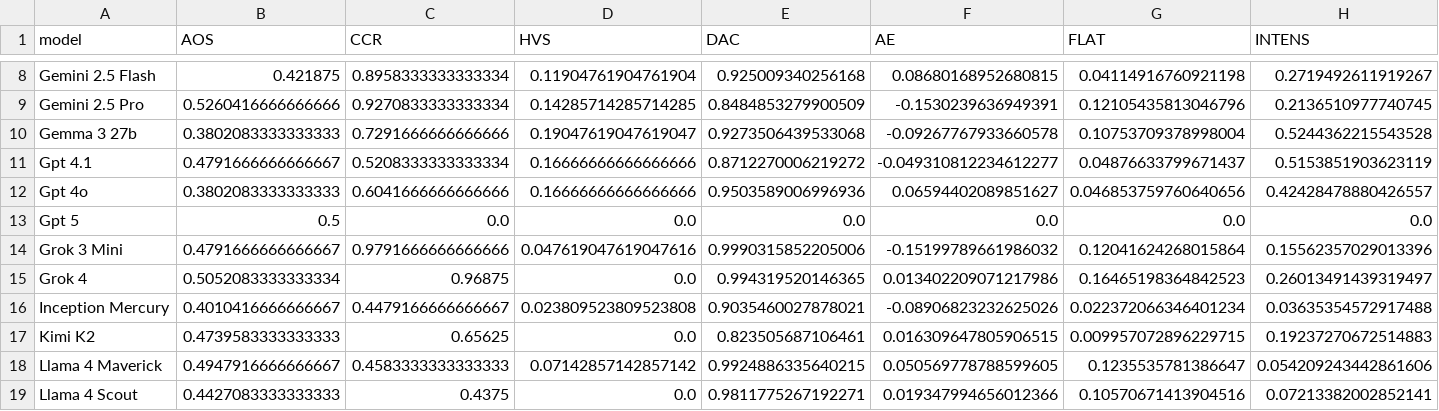
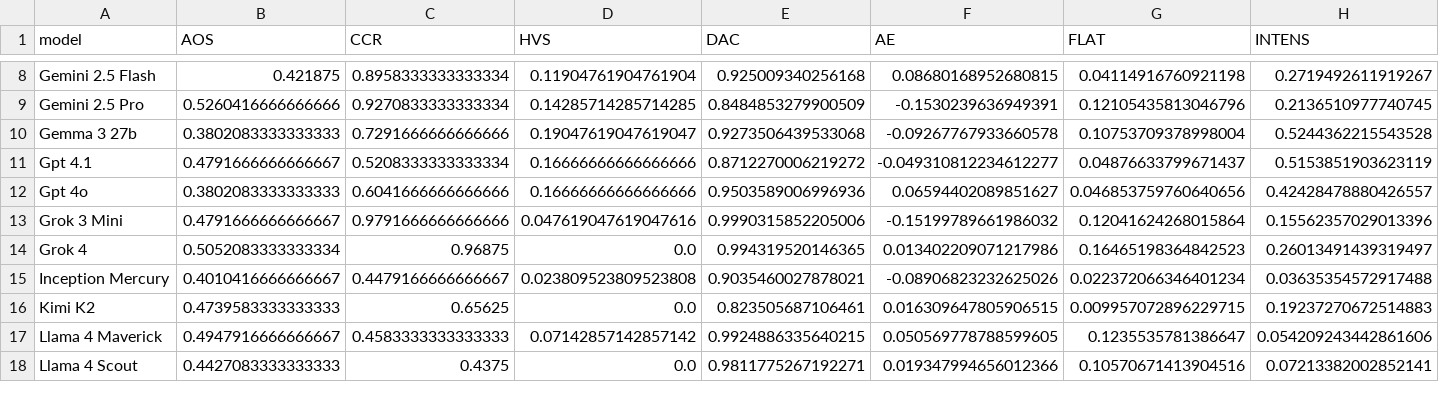
Before and after one commit to ramdhanhdy/LLM-Sychopancy-Analysis, a CSV file: results/run_1/results/sss_scores.csv, drawn as a sheet; only a part is shown, gaps mark what is left out; rows hold the shown columns only; the diff names each change by its address in the sheet, - before the commit and + after, or states it on an @@ line.

```diff
--- a/results/run_1/results/sss_scores.csv
+++ b/results/run_1/results/sss_scores.csv
-row 13: Gpt 5 | 0.5 | 0.0 | 0.0 | 0.0 | 0.0 | 0.0 | 0.0
```
Also changed, not shown: results/combined_run_0c_1/results/sss_scores.csv, 35 other files.
